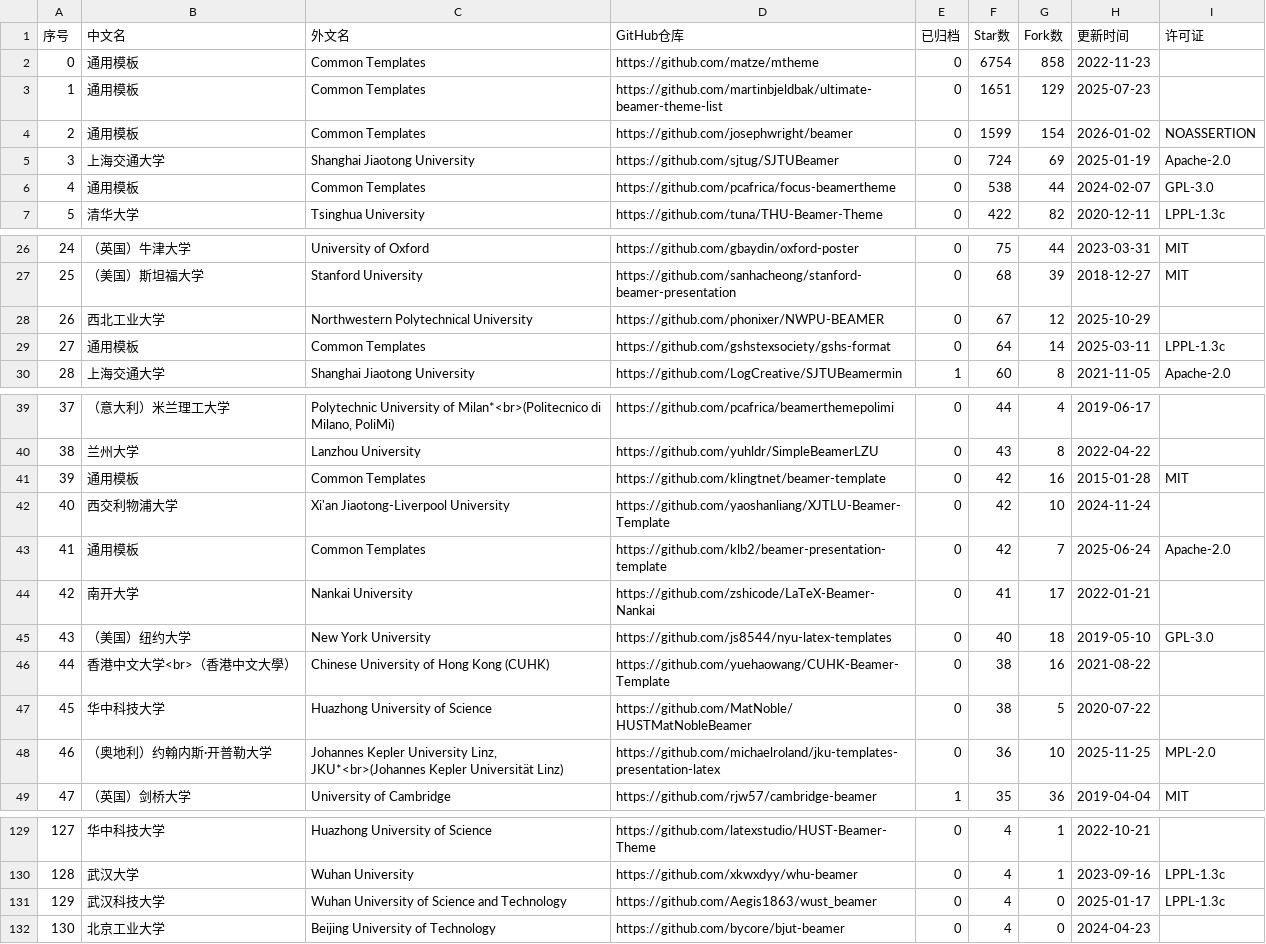
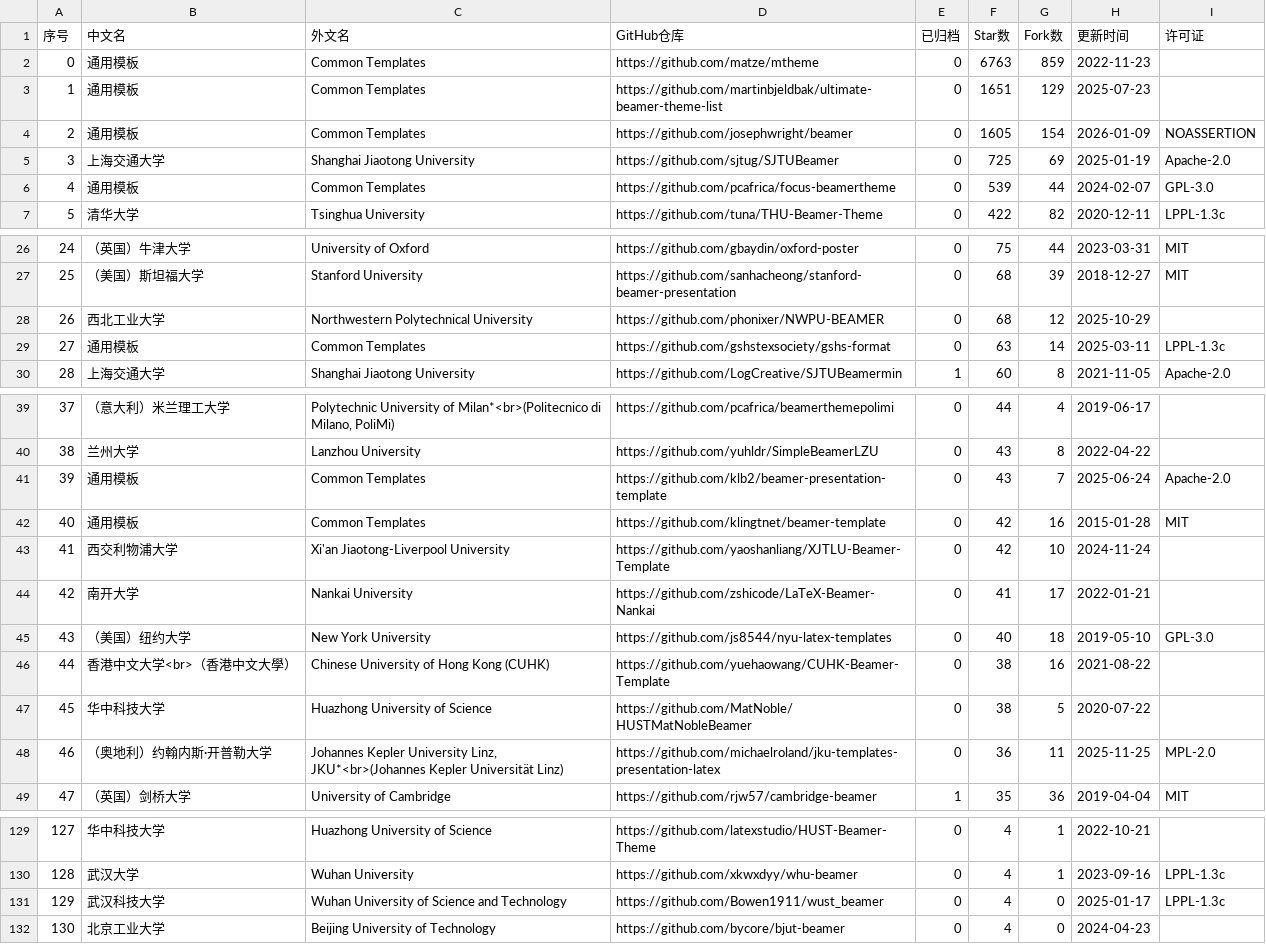
Before and after one commit to hantang/latex-templates, a CSV file: data/presentation.csv, drawn as a sheet; only a part is shown, gaps mark what is left out; the diff covers the shown part only.

```diff
--- a/data/presentation.csv
+++ b/data/presentation.csv
@@ -1,7 +1,7 @@
 序号,中文名,外文名,GitHub仓库,已归档,Star数,Fork数,更新时间,许可证
-0,通用模板,Common Templates,https://github.com/matze/mtheme,0,6754,858,2022-11-23,
+0,通用模板,Common Templates,https://github.com/matze/mtheme,0,6763,859,2022-11-23,
 1,通用模板,Common Templates,https://github.com/martinbjeldbak/ultimate-beamer-theme-list,0,1651,129,2025-07-23,
-2,通用模板,Common Templates,https://github.com/josephwright/beamer,0,1599,154,2026-01-02,NOASSERTION
-3,上海交通大学,Shanghai Jiaotong University,https://github.com/sjtug/SJTUBeamer,0,724,69,2025-01-19,Apache-2.0
-4,通用模板,Common Templates,https://github.com/pcafrica/focus-beamertheme,0,538,44,2024-02-07,GPL-3.0
+2,通用模板,Common Templates,https://github.com/josephwright/beamer,0,1605,154,2026-01-09,NOASSERTION
+3,上海交通大学,Shanghai Jiaotong University,https://github.com/sjtug/SJTUBeamer,0,725,69,2025-01-19,Apache-2.0
+4,通用模板,Common Templates,https://github.com/pcafrica/focus-beamertheme,0,539,44,2024-02-07,GPL-3.0
 5,清华大学,Tsinghua University,https://github.com/tuna/THU-Beamer-Theme,0,422,82,2020-12-11,LPPL-1.3c
@@ -27,4 +27,4 @@
 25,（美国）斯坦福大学,Stanford University,https://github.com/sanhacheong/stanford-beamer-presentation,0,68,39,2018-12-27,MIT
-26,西北工业大学,Northwestern Polytechnical University,https://github.com/phonixer/NWPU-BEAMER,0,67,12,2025-10-29,
-27,通用模板,Common Templates,https://github.com/gshstexsociety/gshs-format,0,64,14,2025-03-11,LPPL-1.3c
+26,西北工业大学,Northwestern Polytechnical University,https://github.com/phonixer/NWPU-BEAMER,0,68,12,2025-10-29,
+27,通用模板,Common Templates,https://github.com/gshstexsociety/gshs-format,0,63,14,2025-03-11,LPPL-1.3c
 28,上海交通大学,Shanghai Jiaotong University,https://github.com/LogCreative/SJTUBeamermin,1,60,8,2021-11-05,Apache-2.0
@@ -40,5 +40,5 @@
 38,兰州大学,Lanzhou University,https://github.com/yuhldr/SimpleBeamerLZU,0,43,8,2022-04-22,
-39,通用模板,Common Templates,https://github.com/klingtnet/beamer-template,0,42,16,2015-01-28,MIT
-40,西交利物浦大学,Xi'an Jiaotong-Liverpool University,https://github.com/yaoshanliang/XJTLU-Beamer-Template,0,42,10,2024-11-24,
-41,通用模板,Common Templates,https://github.com/klb2/beamer-presentation-template,0,42,7,2025-06-24,Apache-2.0
+39,通用模板,Common Templates,https://github.com/klb2/beamer-presentation-template,0,43,7,2025-06-24,Apache-2.0
+40,通用模板,Common Templates,https://github.com/klingtnet/beamer-template,0,42,16,2015-01-28,MIT
+41,西交利物浦大学,Xi'an Jiaotong-Liverpool University,https://github.com/yaoshanliang/XJTLU-Beamer-Template,0,42,10,2024-11-24,
 42,南开大学,Nankai University,https://github.com/zshicode/LaTeX-Beamer-Nankai,0,41,17,2022-01-21,
@@ -47,3 +47,3 @@
 45,华中科技大学,Huazhong University of Science,https://github.com/MatNoble/HUSTMatNobleBeamer,0,38,5,2020-07-22,
-46,（奥地利）约翰内斯·开普勒大学,"Johannes Kepler University Linz, JKU*<br>(Johannes Kepler Universität Linz)",https://github.com/michaelroland/jku-templates-presentation-latex,0,36,10,2025-11-25,MPL-2.0
+46,（奥地利）约翰内斯·开普勒大学,"Johannes Kepler University Linz, JKU*<br>(Johannes Kepler Universität Linz)",https://github.com/michaelroland/jku-templates-presentation-latex,0,36,11,2025-11-25,MPL-2.0
 47,（英国）剑桥大学,University of Cambridge,https://github.com/rjw57/cambridge-beamer,1,35,36,2019-04-04,MIT
@@ -130,3 +130,3 @@
 128,武汉大学,Wuhan University,https://github.com/xkwxdyy/whu-beamer,0,4,1,2023-09-16,LPPL-1.3c
-129,武汉科技大学,Wuhan University of Science and Technology,https://github.com/Aegis1863/wust_beamer,0,4,0,2025-01-17,LPPL-1.3c
+129,武汉科技大学,Wuhan University of Science and Technology,https://github.com/Bowen1911/wust_beamer,0,4,0,2025-01-17,LPPL-1.3c
 130,北京工业大学,Beijing University of Technology,https://github.com/bycore/bjut-beamer,0,4,0,2024-04-23,
```
Also changed, not shown: 4 edited cells elsewhere in this file, data/report.csv, data/thesis.csv, 4 other files.
